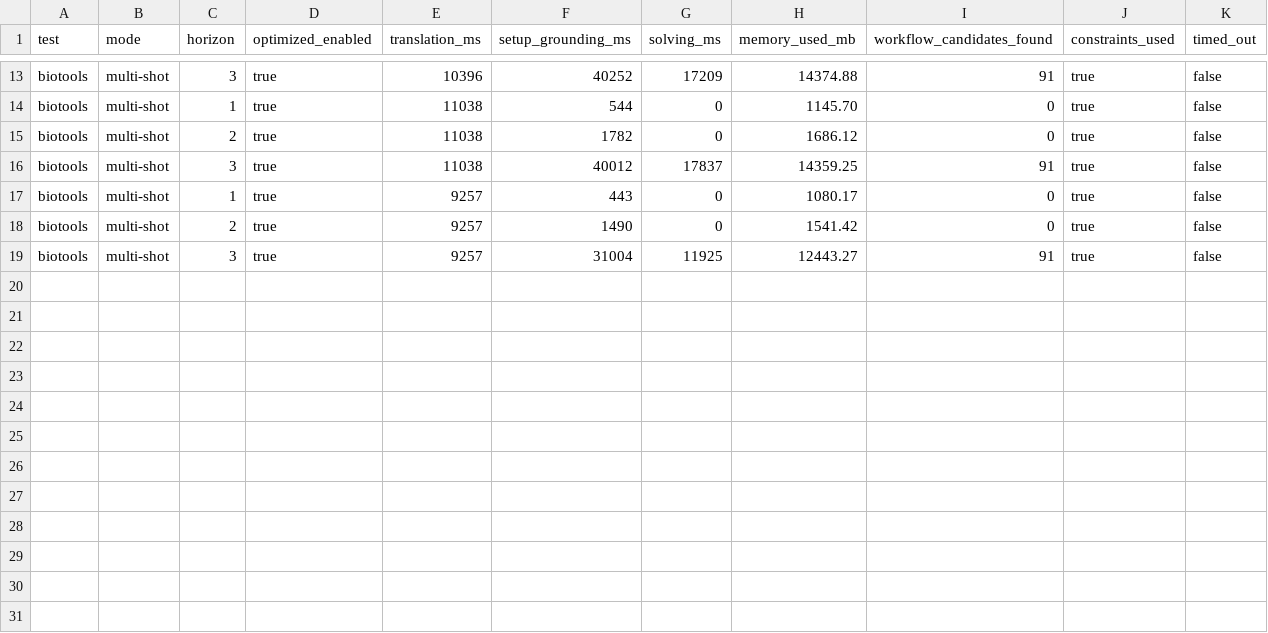
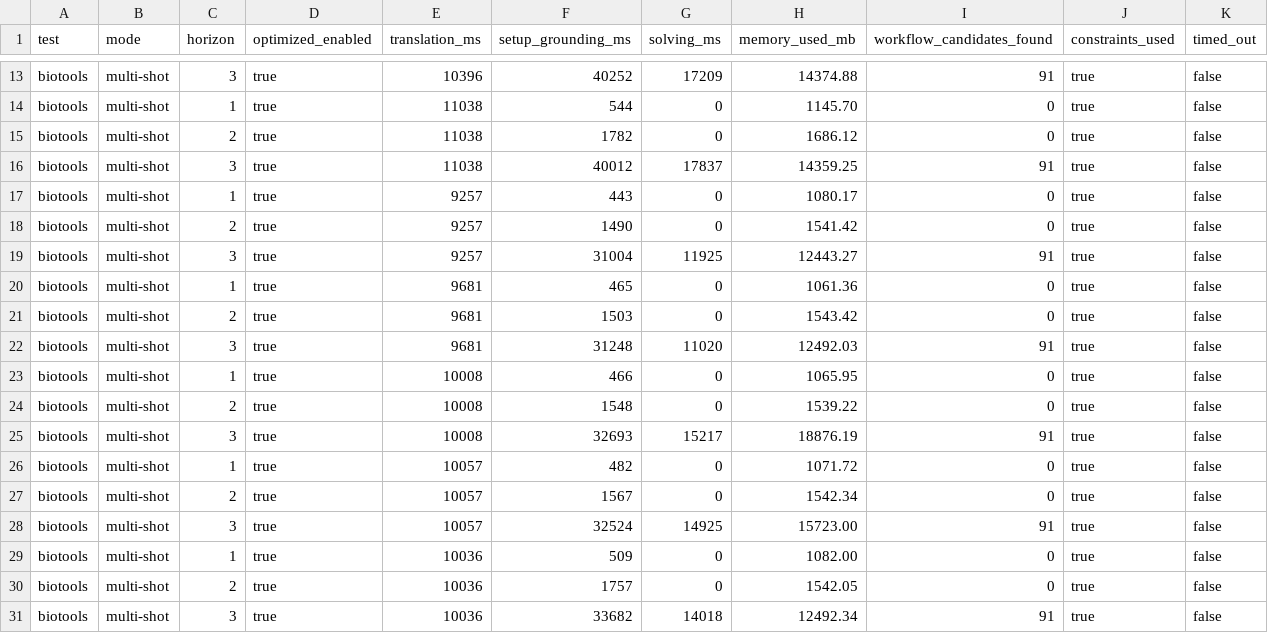
Before and after one commit to Workflomics/clindaws, a CSV file: results/solutions_biotools_1000_3/WC/asp_run_log.csv, drawn as a sheet; only a part is shown, gaps mark what is left out; the diff names each change by its address in the sheet, - before the commit and + after, or states it on an @@ line.

Commit message:
update: clindaws multiplicity3

```diff
--- a/results/solutions_biotools_1000_3/WC/asp_run_log.csv
+++ b/results/solutions_biotools_1000_3/WC/asp_run_log.csv
+row 20: biotools | multi-shot | 1 | true | 9681 | 465 | 0 | 1061.36 | 0 | true | false
+row 21: biotools | multi-shot | 2 | true | 9681 | 1503 | 0 | 1543.42 | 0 | true | false
+row 22: biotools | multi-shot | 3 | true | 9681 | 31248 | 11020 | 12492.03 | 91 | true | false
+row 23: biotools | multi-shot | 1 | true | 10008 | 466 | 0 | 1065.95 | 0 | true | false
+row 24: biotools | multi-shot | 2 | true | 10008 | 1548 | 0 | 1539.22 | 0 | true | false
+row 25: biotools | multi-shot | 3 | true | 10008 | 32693 | 15217 | 18876.19 | 91 | true | false
+row 26: biotools | multi-shot | 1 | true | 10057 | 482 | 0 | 1071.72 | 0 | true | false
+row 27: biotools | multi-shot | 2 | true | 10057 | 1567 | 0 | 1542.34 | 0 | true | false
+row 28: biotools | multi-shot | 3 | true | 10057 | 32524 | 14925 | 15723.00 | 91 | true | false
+row 29: biotools | multi-shot | 1 | true | 10036 | 509 | 0 | 1082.00 | 0 | true | false
+row 30: biotools | multi-shot | 2 | true | 10036 | 1757 | 0 | 1542.05 | 0 | true | false
+row 31: biotools | multi-shot | 3 | true | 10036 | 33682 | 14018 | 12492.34 | 91 | true | false
```
Also changed, not shown: results/solutions_biotools_1000_3/WC/asp_run_summary.csv, 5 other files.
